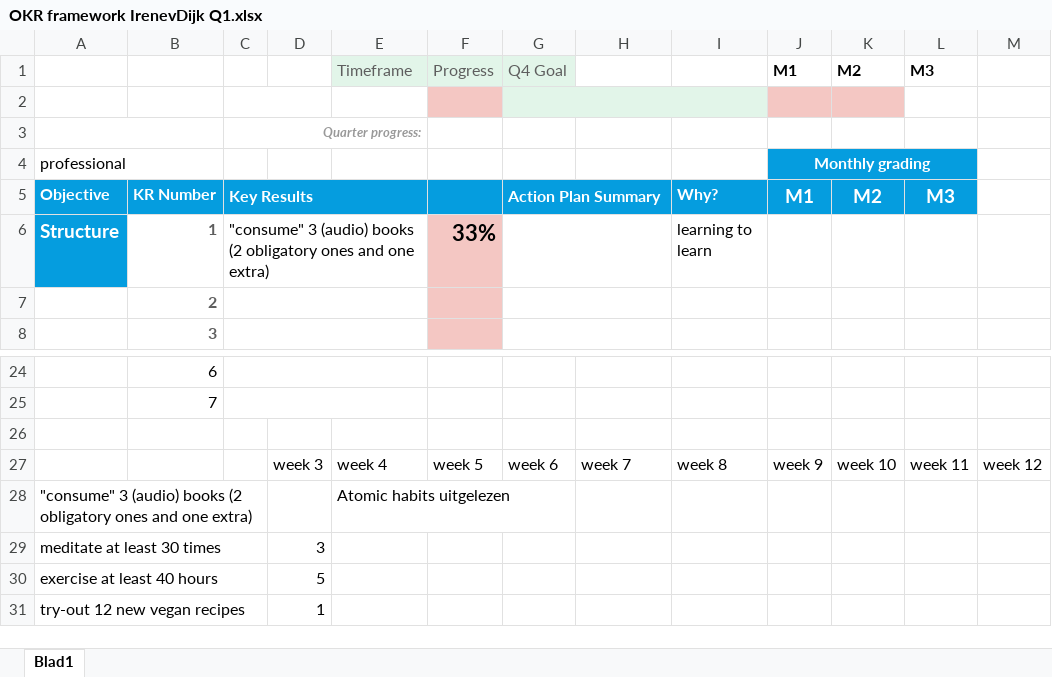
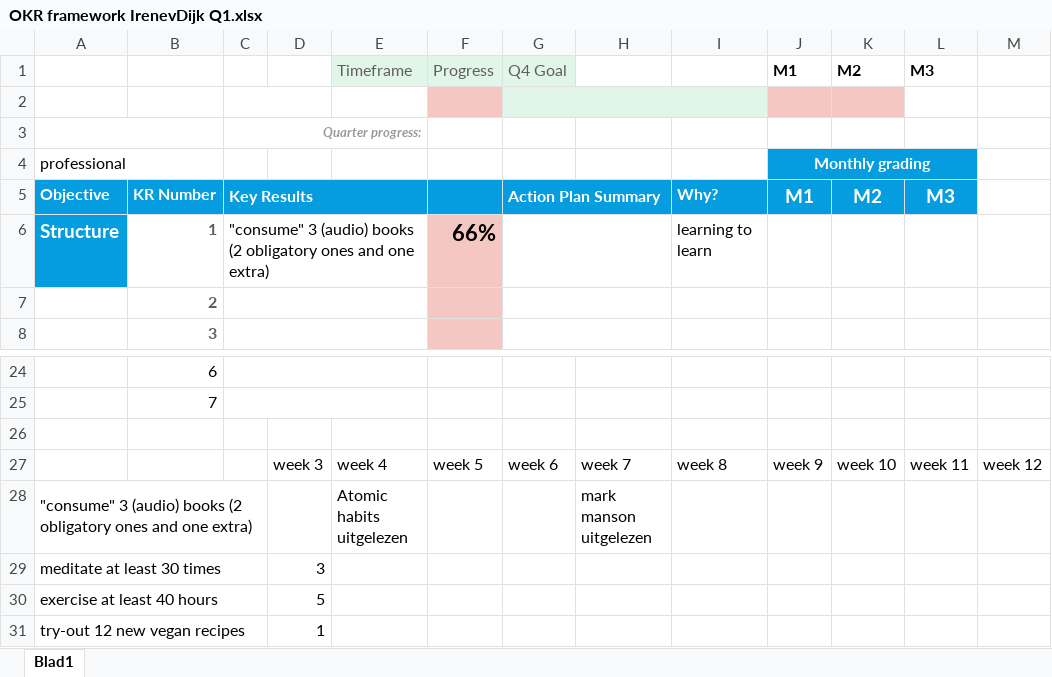
Before and after one commit to irenearr/NEW-TG-Web-development, an Excel workbook: Clyde_softskills/OKR framework IrenevDijk Q1.xlsx, sheet Blad1, drawn as a sheet; only a part is shown, gaps mark what is left out; values as stored, in another font and other column widths than the file's, no borders; the diff names each change by its address in the sheet, - before the commit and + after, or states it on an @@ line.

```diff
--- a/Clyde_softskills/OKR framework IrenevDijk Q1.xlsx (sheet Blad1)
+++ b/Clyde_softskills/OKR framework IrenevDijk Q1.xlsx (sheet Blad1)
-F6: 33%
+F6: 66%
-H28: (empty)
+H28: mark manson uitgelezen
```
Also changed, not shown: 10 other files.
